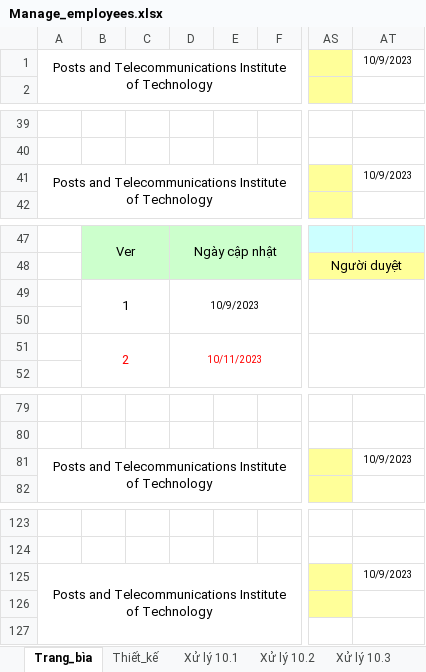
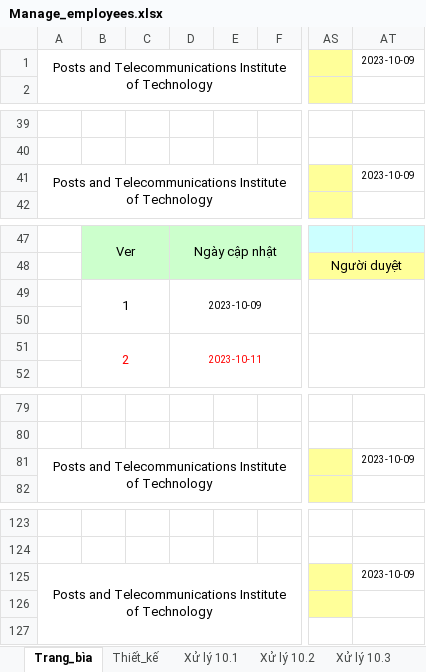
Before and after one commit to nmthuann/my-grocery-project, an Excel workbook: documents/Manage_employees.xlsx, sheet Trang_bìa, drawn as a sheet; only a part is shown, gaps mark what is left out; values as stored, in another font and other column widths than the file's, no borders; charts and pictures not drawn; the diff names each change by its address in the sheet, - before the commit and + after, or states it on an @@ line.

```diff
--- a/documents/Manage_employees.xlsx (sheet Trang_bìa)
+++ b/documents/Manage_employees.xlsx (sheet Trang_bìa)
-AT1: 10/9/2023
+AT1: 2023-10-09
-AT41: 10/9/2023
+AT41: 2023-10-09
-D49: 10/9/2023
+D49: 2023-10-09
-D51: 10/11/2023
+D51: 2023-10-11
-AT81: 10/9/2023
+AT81: 2023-10-09
-AT125: 10/9/2023
+AT125: 2023-10-09
```
Also changed, not shown: sheet Thiết_kế, sheet Xử lý 10.5, sheet Xử lý 10.2, sheet Xử lý 10.6, sheet Xử lý 10.4, sheet Xử lý 10.3, 1 more sheet, charts or pictures, documents/WebsiteDTDD-RegisterPage.xlsx, 2 other files.
